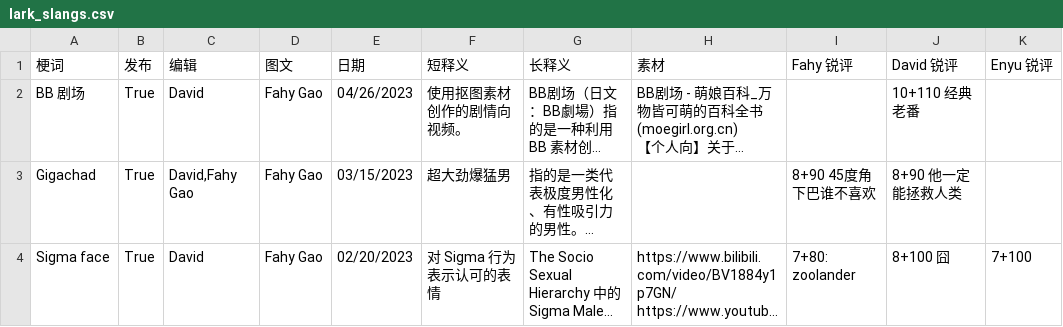
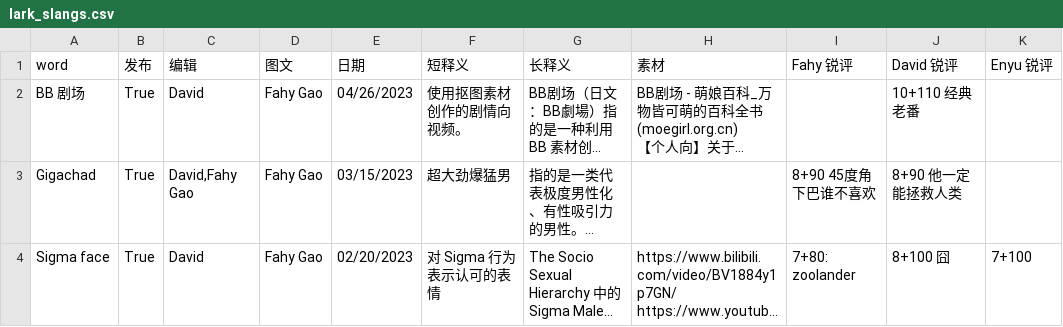
Before and after one commit to fahygao/fun-projects, a CSV file: lark_slangs.csv, drawn as a sheet; only a part is shown; long unchanged cells end in …; the diff names each change by its address in the sheet, - before the commit and + after, or states it on an @@ line.

```diff
--- a/lark_slangs.csv
+++ b/lark_slangs.csv
-A1: 梗词
+A1: word
```
Also changed, not shown: 6 other files.
